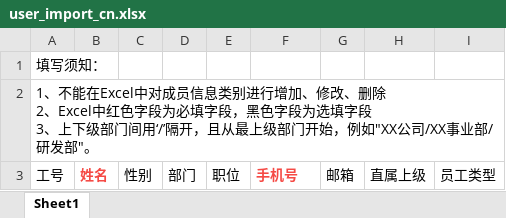
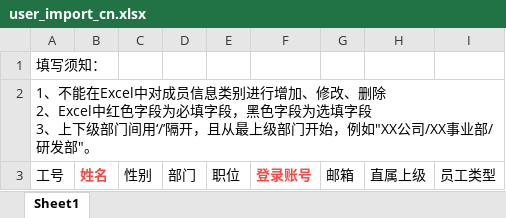
Before and after one commit to notow666/XCRM, an Excel workbook: frontend/packages/web/public/templates/user_import_cn.xlsx, sheet Sheet1, drawn as a sheet; values as stored, in another font and other column widths than the file's, no borders; the diff names each change by its address in the sheet, - before the commit and + after, or states it on an @@ line.

```diff
--- a/frontend/packages/web/public/templates/user_import_cn.xlsx (sheet Sheet1)
+++ b/frontend/packages/web/public/templates/user_import_cn.xlsx (sheet Sheet1)
-F3: 手机号
+F3: 登录账号
```
Also changed, not shown: frontend/packages/web/public/templates/user_import_en.xlsx, 28 other files.
